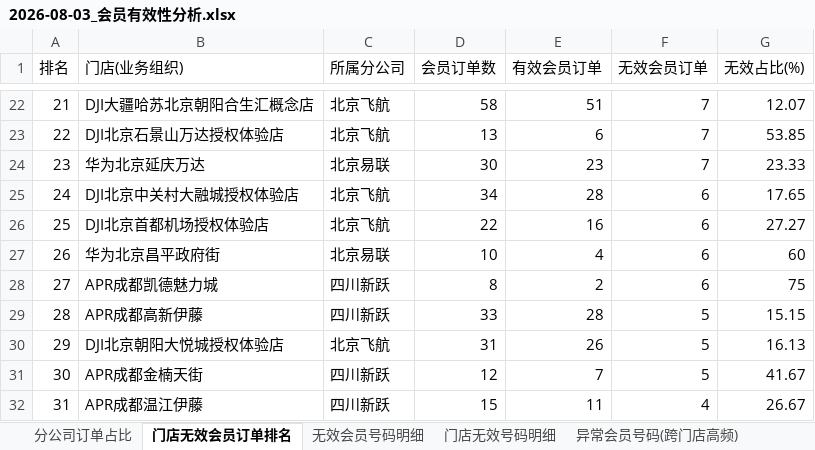
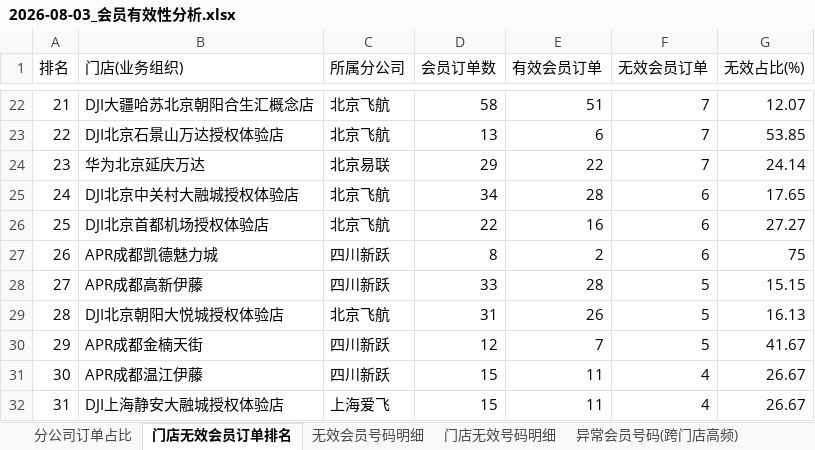
Before and after one commit to panghao007/retail-dashboard, an Excel workbook: d/2026-08-03_会员有效性分析.xlsx, sheet 门店无效会员订单排名, drawn as a sheet; only a part is shown, gaps mark what is left out; values as stored, in another font and other column widths than the file's, no borders; the diff covers the shown part only; the diff names each change by its address in the sheet, - before the commit and + after, or states it on an @@ line.

```diff
--- a/d/2026-08-03_会员有效性分析.xlsx (sheet 门店无效会员订单排名)
+++ b/d/2026-08-03_会员有效性分析.xlsx (sheet 门店无效会员订单排名)
-D24 (会员订单数): 30
+D24 (会员订单数): 29
-E24 (有效会员订单): 23
+E24 (有效会员订单): 22
-G24 (无效占比(%)): 23.33
+G24 (无效占比(%)): 24.14
-B27 (门店(业务组织)): 华为北京昌平政府街
+B27 (门店(业务组织)): APR成都凯德魅力城
-C27 (所属分公司): 北京易联
+C27 (所属分公司): 四川新跃
-D27 (会员订单数): 10
+D27 (会员订单数): 8
-E27 (有效会员订单): 4
+E27 (有效会员订单): 2
-G27 (无效占比(%)): 60
+G27 (无效占比(%)): 75
-B28 (门店(业务组织)): APR成都凯德魅力城
+B28 (门店(业务组织)): APR成都高新伊藤
-D28 (会员订单数): 8
+D28 (会员订单数): 33
-E28 (有效会员订单): 2
+E28 (有效会员订单): 28
-F28 (无效会员订单): 6
+F28 (无效会员订单): 5
-G28 (无效占比(%)): 75
+G28 (无效占比(%)): 15.15
-B29 (门店(业务组织)): APR成都高新伊藤
+B29 (门店(业务组织)): DJI北京朝阳大悦城授权体验店
-C29 (所属分公司): 四川新跃
+C29 (所属分公司): 北京飞航
-D29 (会员订单数): 33
+D29 (会员订单数): 31
-E29 (有效会员订单): 28
+E29 (有效会员订单): 26
-G29 (无效占比(%)): 15.15
+G29 (无效占比(%)): 16.13
-B30 (门店(业务组织)): DJI北京朝阳大悦城授权体验店
+B30 (门店(业务组织)): APR成都金楠天街
-C30 (所属分公司): 北京飞航
+C30 (所属分公司): 四川新跃
-D30 (会员订单数): 31
+D30 (会员订单数): 12
-E30 (有效会员订单): 26
+E30 (有效会员订单): 7
-G30 (无效占比(%)): 16.13
+G30 (无效占比(%)): 41.67
-B31 (门店(业务组织)): APR成都金楠天街
+B31 (门店(业务组织)): APR成都温江伊藤
-D31 (会员订单数): 12
+D31 (会员订单数): 15
-E31 (有效会员订单): 7
+E31 (有效会员订单): 11
-F31 (无效会员订单): 5
+F31 (无效会员订单): 4
-G31 (无效占比(%)): 41.67
+G31 (无效占比(%)): 26.67
-B32 (门店(业务组织)): APR成都温江伊藤
+B32 (门店(业务组织)): DJI上海静安大融城授权体验店
-C32 (所属分公司): 四川新跃
+C32 (所属分公司): 上海爱飞
```
Also changed, not shown: 558 edited cells elsewhere in this sheet, sheet 门店无效号码明细, sheet 无效会员号码明细, sheet 分公司订单占比, other sheet tabs, 2 other files.
